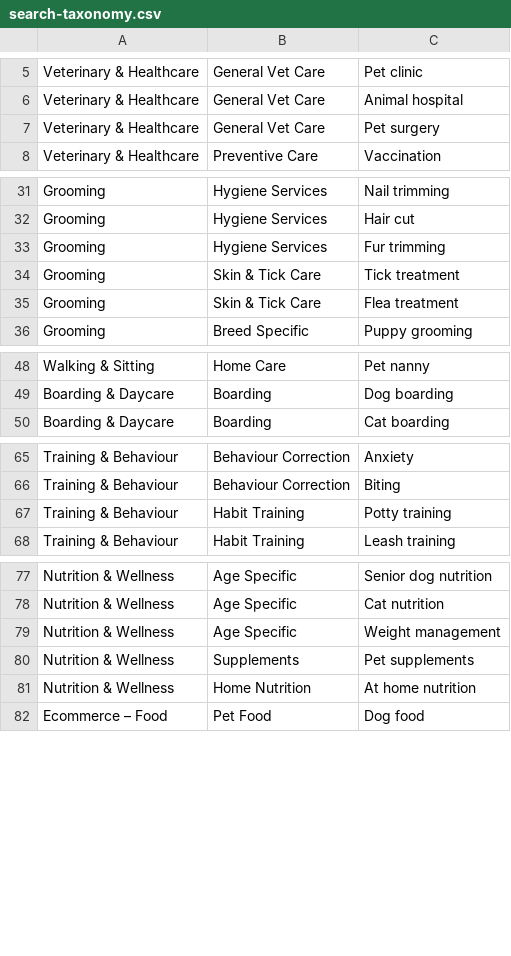
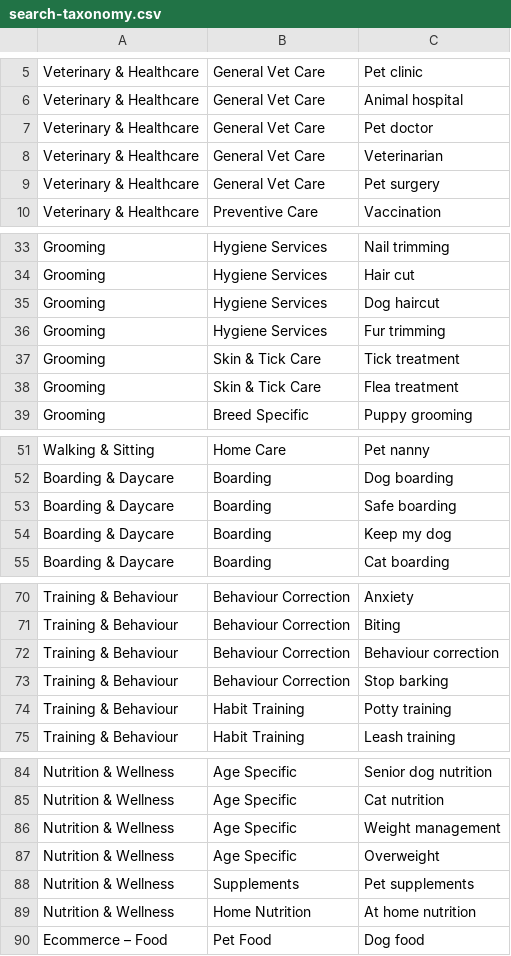
Before and after one commit to WhistleFetch-Technologies/warmpawzaws, a CSV file: db/seed/search-taxonomy.csv, drawn as a sheet; only a part is shown, gaps mark what is left out; the diff names each change by its address in the sheet, - before the commit and + after, or states it on an @@ line.

Commit message:
fix(search): hub launch parity, NL intent matching, and search empty state
Fix Search hub browse launch filtering for role slugs; add Phase 2 taxonomy intent resolution (token-set, intent rules, ecommerce block); let backend own category on /search; refresh no-results message on search page.

```diff
--- a/db/seed/search-taxonomy.csv
+++ b/db/seed/search-taxonomy.csv
+row 7: Veterinary & Healthcare | General Vet Care | Pet doctor
+row 8: Veterinary & Healthcare | General Vet Care | Veterinarian
+row 35: Grooming | Hygiene Services | Dog haircut
+row 53: Boarding & Daycare | Boarding | Safe boarding
+row 54: Boarding & Daycare | Boarding | Keep my dog
+row 72: Training & Behaviour | Behaviour Correction | Behaviour correction
+row 73: Training & Behaviour | Behaviour Correction | Stop barking
+row 87: Nutrition & Wellness | Age Specific | Overweight
```
Also changed, not shown: 16 other files.
